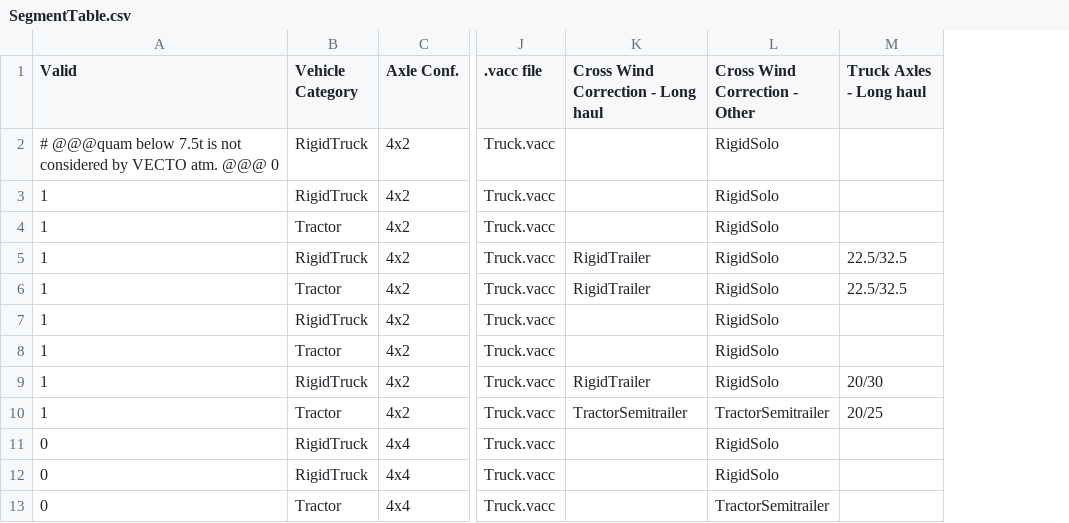
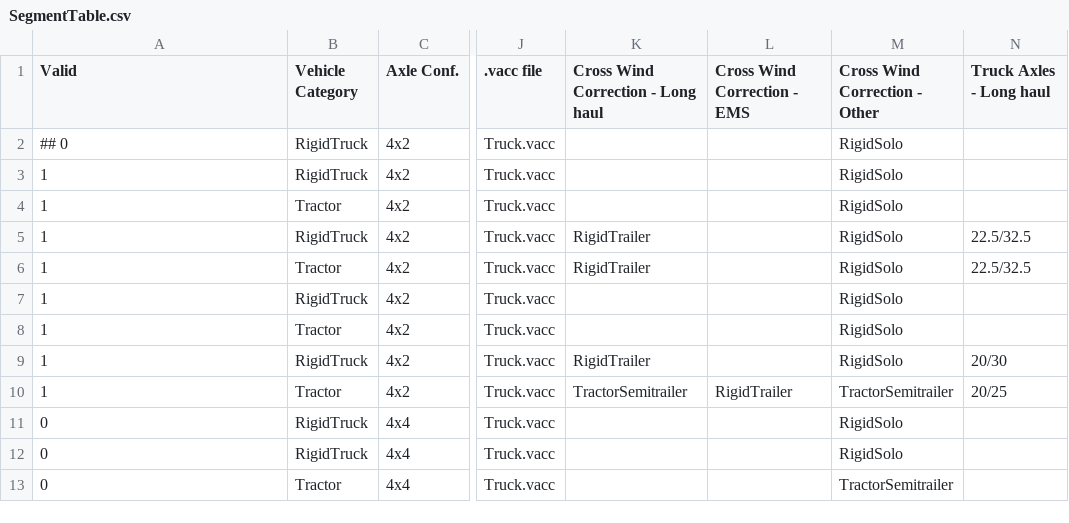
Before and after one commit to tanawadeatharva/BharatVECTO, a CSV file: VectoCore/VectoCore/Resources/Declaration/SegmentTable.csv, drawn as a sheet; only a part is shown, gaps mark what is left out; the diff names each change by its address in the sheet, - before the commit and + after, or states it on an @@ line.

Commit message:
extend segment table: additional column for cross-wind correction for EMS cycles

```diff
--- a/VectoCore/VectoCore/Resources/Declaration/SegmentTable.csv
+++ b/VectoCore/VectoCore/Resources/Declaration/SegmentTable.csv
+column L (Cross Wind Correction - EMS), row 10: RigidTrailer
-A2 (Valid): # @@@quam below 7.5t is not considered by VECTO atm. @@@ 0
+A2 (Valid): ## 0
```
Also changed, not shown: 1 other file.
